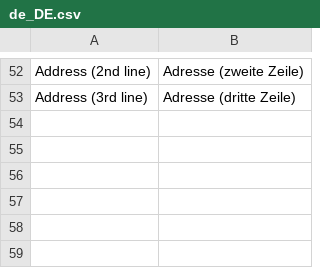
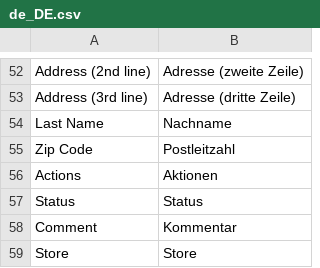
Before and after one commit to spryker/customer, a CSV file: data/translation/Zed/de_DE.csv, drawn as a sheet; only a part is shown, gaps mark what is left out; the diff names each change by its address in the sheet, - before the commit and + after, or states it on an @@ line.

Commit message:
CC-10394: Fixed missing translations. (#9702)
Fixed missing translations.

```diff
--- a/data/translation/Zed/de_DE.csv
+++ b/data/translation/Zed/de_DE.csv
+row 54: Last Name | Nachname
+row 55: Zip Code | Postleitzahl
+row 56: Actions | Aktionen
+row 57: Status | Status
+row 58: Comment | Kommentar
+row 59: Store | Store
```
Also changed, not shown: data/translation/Zed/en_US.csv.
